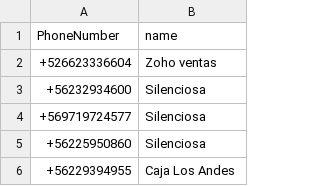
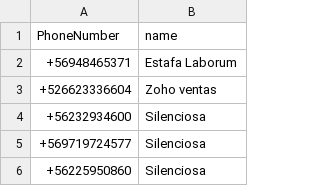
Before and after one commit to racuna/SpamChile, a CSV file: ChileSpam.csv, drawn as a sheet; only a part is shown; the shorter side is filled out with more unchanged rows.

Commit message:
Update ChileSpam.csv
+56948465371

```diff
--- a/ChileSpam.csv
+++ b/ChileSpam.csv
@@ -1,2 +1,3 @@
 PhoneNumber,name
++56948465371,Estafa Laborum
 +526623336604,Zoho ventas
```
